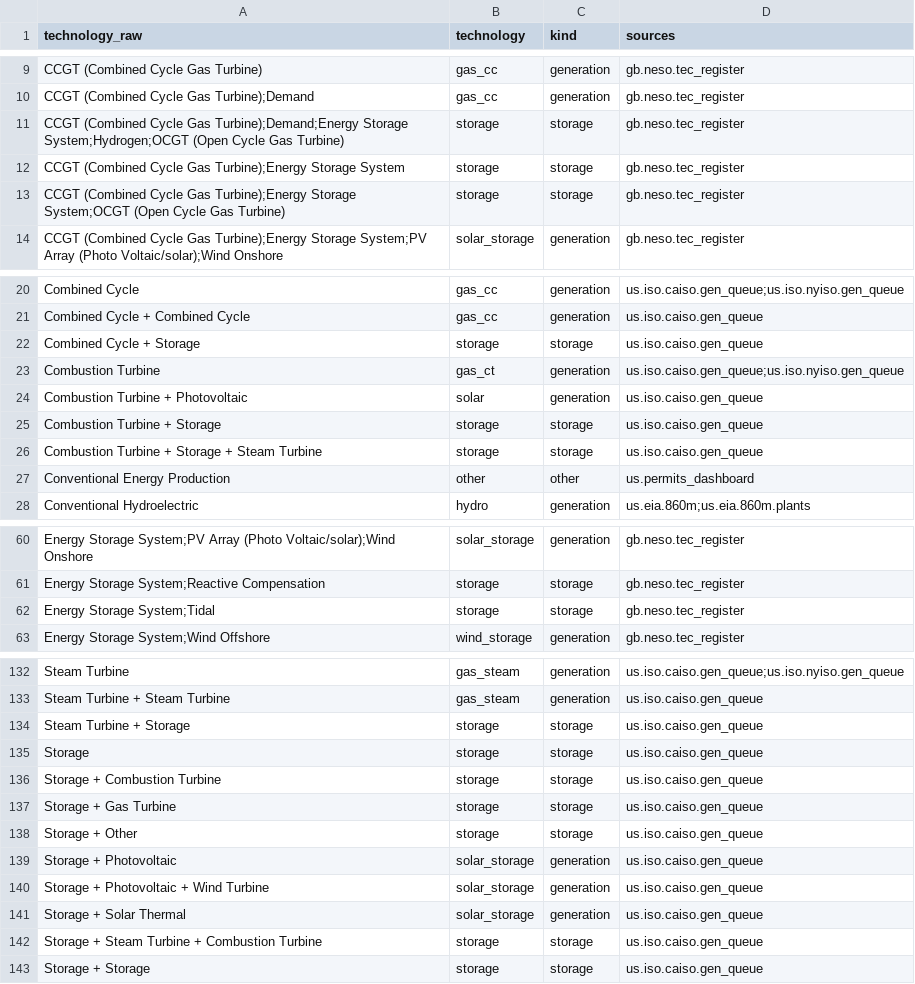
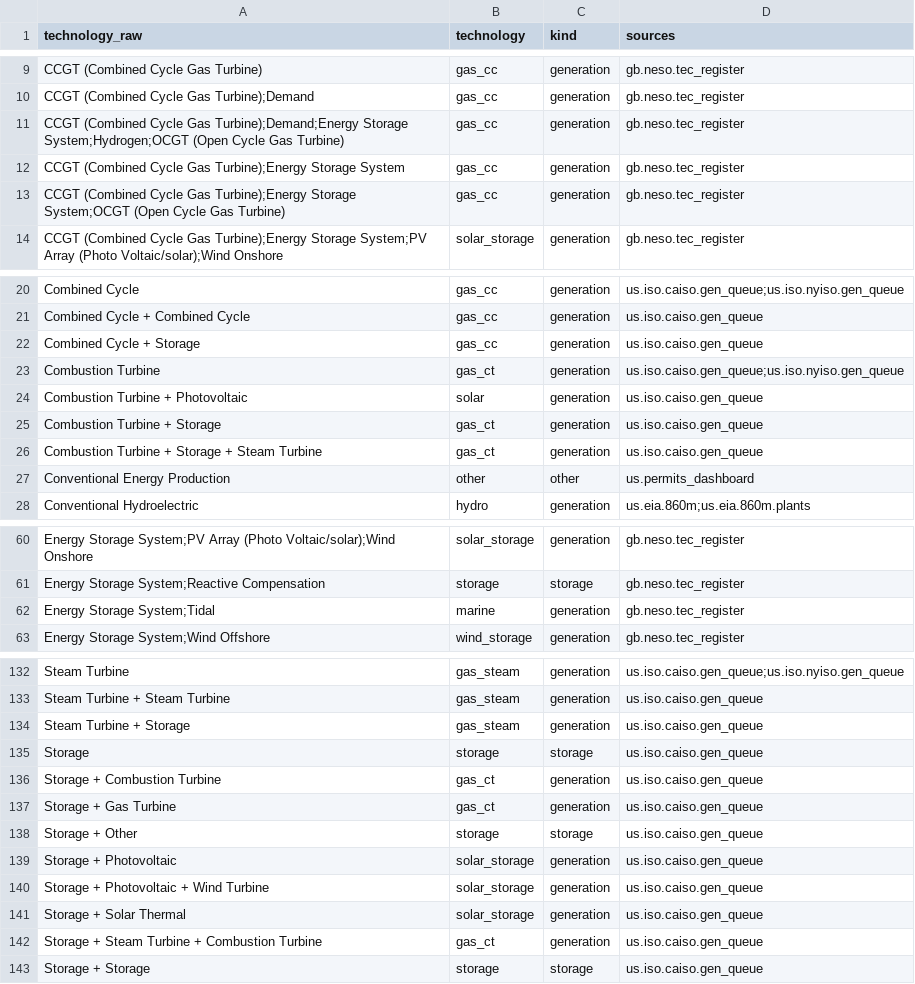
Before and after one commit to Tobombadil/Bankable, a CSV file: data/eval/technology_classes.csv, drawn as a sheet; only a part is shown, gaps mark what is left out; the diff covers the shown part only.

```diff
--- a/data/eval/technology_classes.csv
+++ b/data/eval/technology_classes.csv
@@ -10,5 +10,5 @@ CCGT (Combined Cycle Gas Turbine),gas_cc,generation,gb.neso.tec_register
 CCGT (Combined Cycle Gas Turbine);Demand,gas_cc,generation,gb.neso.tec_register
-CCGT (Combined Cycle Gas Turbine);Demand;Energy Storage System;Hydrogen;OCGT (Open Cycle Gas Turbine),storage,storage,gb.neso.tec_register
-CCGT (Combined Cycle Gas Turbine);Energy Storage System,storage,storage,gb.neso.tec_register
-CCGT (Combined Cycle Gas Turbine);Energy Storage System;OCGT (Open Cycle Gas Turbine),storage,storage,gb.neso.tec_register
+CCGT (Combined Cycle Gas Turbine);Demand;Energy Storage System;Hydrogen;OCGT (Open Cycle Gas Turbine),gas_cc,generation,gb.neso.tec_register
+CCGT (Combined Cycle Gas Turbine);Energy Storage System,gas_cc,generation,gb.neso.tec_register
+CCGT (Combined Cycle Gas Turbine);Energy Storage System;OCGT (Open Cycle Gas Turbine),gas_cc,generation,gb.neso.tec_register
 CCGT (Combined Cycle Gas Turbine);Energy Storage System;PV Array (Photo Voltaic/solar);Wind Onshore,solar_storage,generation,gb.neso.tec_register
@@ -21,7 +21,7 @@ Combined Cycle,gas_cc,generation,us.iso.caiso.gen_queue;us.iso.nyiso.gen_queue
 Combined Cycle + Combined Cycle,gas_cc,generation,us.iso.caiso.gen_queue
-Combined Cycle + Storage,storage,storage,us.iso.caiso.gen_queue
+Combined Cycle + Storage,gas_cc,generation,us.iso.caiso.gen_queue
 Combustion Turbine,gas_ct,generation,us.iso.caiso.gen_queue;us.iso.nyiso.gen_queue
 Combustion Turbine + Photovoltaic,solar,generation,us.iso.caiso.gen_queue
-Combustion Turbine + Storage,storage,storage,us.iso.caiso.gen_queue
-Combustion Turbine + Storage + Steam Turbine,storage,storage,us.iso.caiso.gen_queue
+Combustion Turbine + Storage,gas_ct,generation,us.iso.caiso.gen_queue
+Combustion Turbine + Storage + Steam Turbine,gas_ct,generation,us.iso.caiso.gen_queue
 Conventional Energy Production,other,other,us.permits_dashboard
@@ -61,3 +61,3 @@ Energy Storage System;PV Array (Photo Voltaic/solar);Wind Onshore,solar_storage,
 Energy Storage System;Reactive Compensation,storage,storage,gb.neso.tec_register
-Energy Storage System;Tidal,storage,storage,gb.neso.tec_register
+Energy Storage System;Tidal,marine,generation,gb.neso.tec_register
 Energy Storage System;Wind Offshore,wind_storage,generation,gb.neso.tec_register
@@ -133,6 +133,6 @@ Steam Turbine,gas_steam,generation,us.iso.caiso.gen_queue;us.iso.nyiso.gen_queue
 Steam Turbine + Steam Turbine,gas_steam,generation,us.iso.caiso.gen_queue
-Steam Turbine + Storage,storage,storage,us.iso.caiso.gen_queue
+Steam Turbine + Storage,gas_steam,generation,us.iso.caiso.gen_queue
 Storage,storage,storage,us.iso.caiso.gen_queue
-Storage + Combustion Turbine,storage,storage,us.iso.caiso.gen_queue
-Storage + Gas Turbine,storage,storage,us.iso.caiso.gen_queue
+Storage + Combustion Turbine,gas_ct,generation,us.iso.caiso.gen_queue
+Storage + Gas Turbine,gas_ct,generation,us.iso.caiso.gen_queue
 Storage + Other,storage,storage,us.iso.caiso.gen_queue
@@ -141,3 +141,3 @@ Storage + Photovoltaic + Wind Turbine,solar_storage,generation,us.iso.caiso.gen_
 Storage + Solar Thermal,solar_storage,generation,us.iso.caiso.gen_queue
-Storage + Steam Turbine + Combustion Turbine,storage,storage,us.iso.caiso.gen_queue
+Storage + Steam Turbine + Combustion Turbine,gas_ct,generation,us.iso.caiso.gen_queue
 Storage + Storage,storage,storage,us.iso.caiso.gen_queue
```
Also changed, not shown: 6 edited cells elsewhere in this file, 20 other files.
